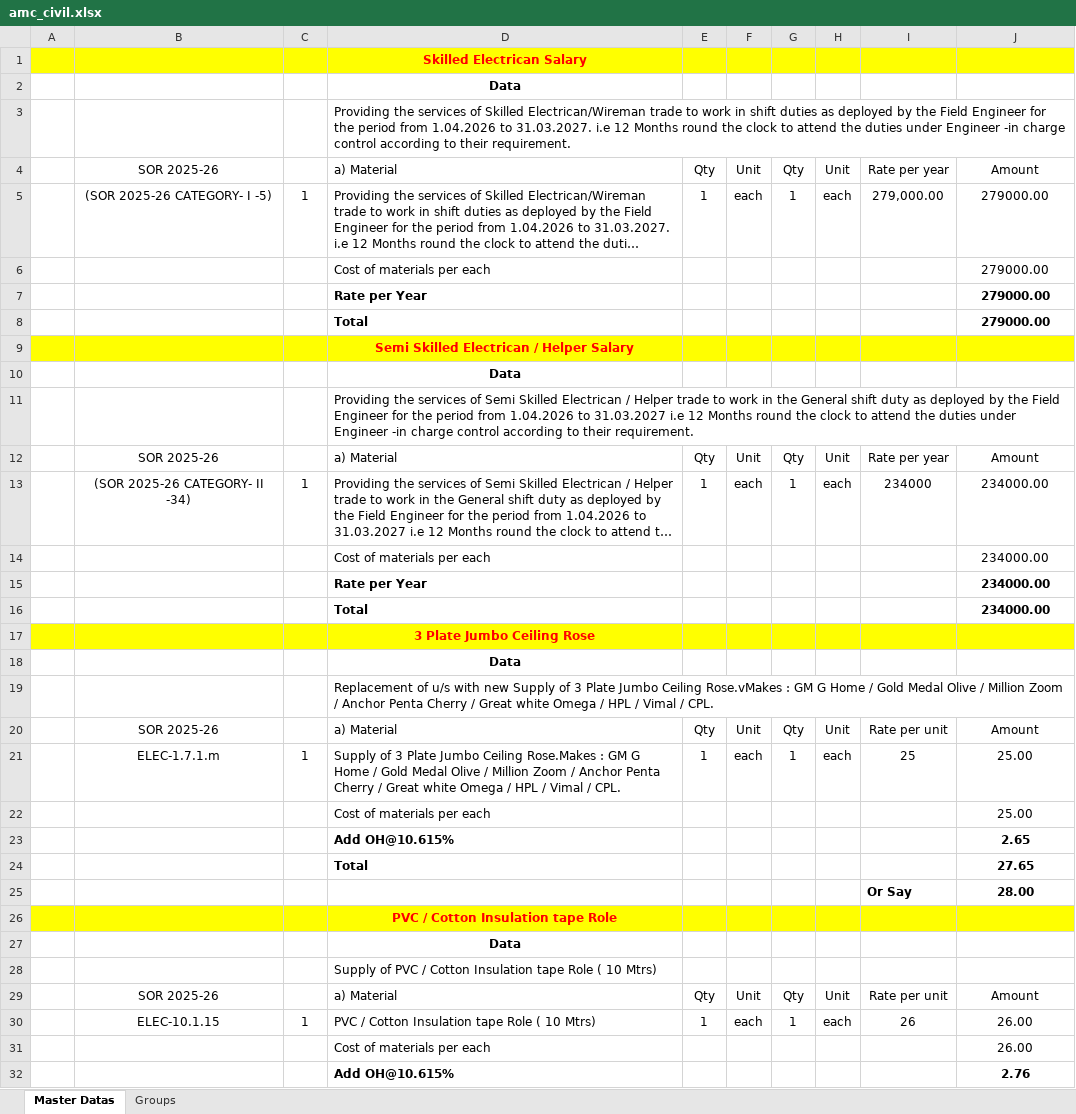
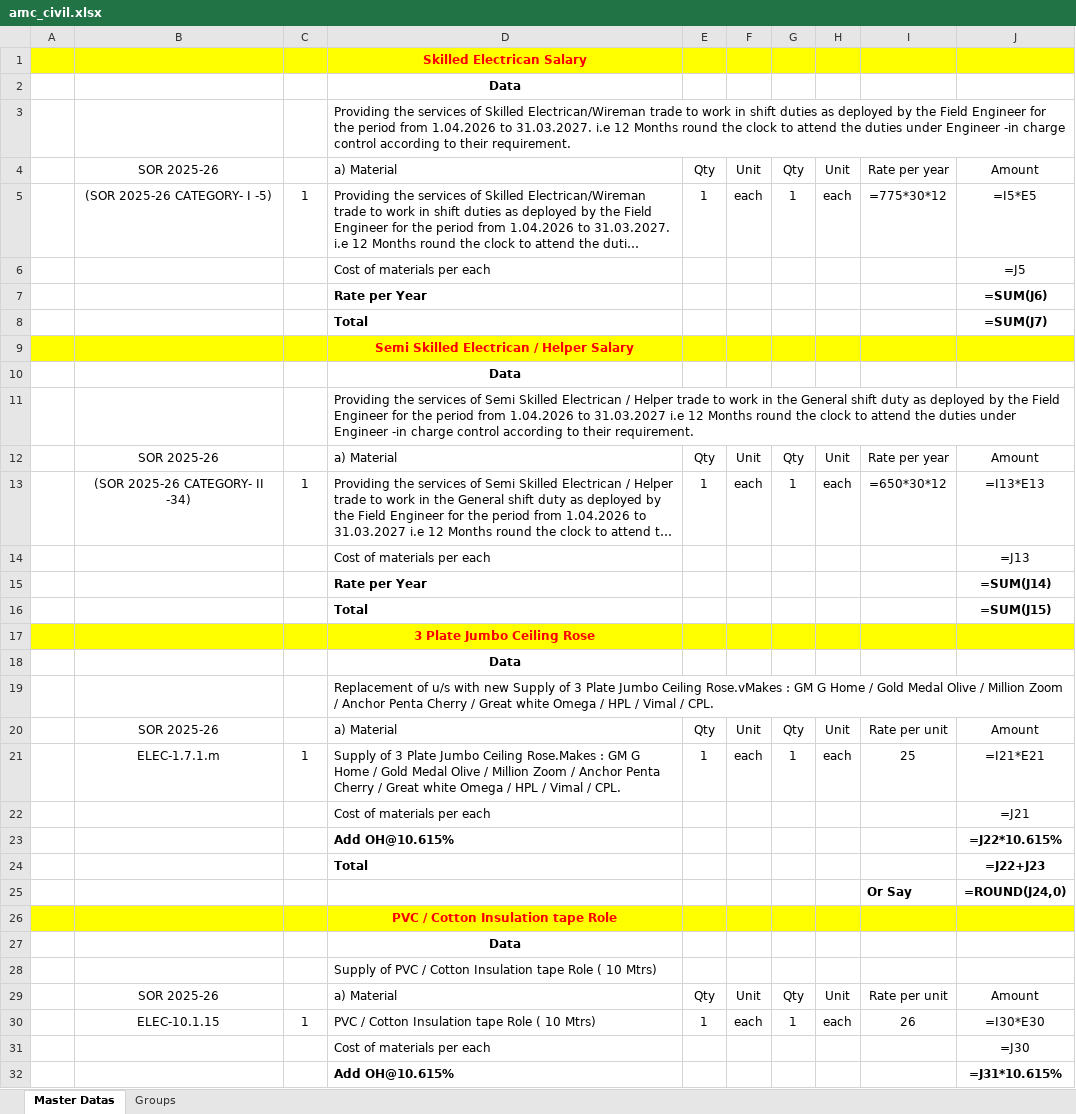
Before and after one commit to saikiranchallabotla/hamsvicoffice, an Excel workbook: core/data/amc_civil.xlsx, sheet Master Datas, drawn as a sheet; only a part is shown; long unchanged cells end in …; values as stored, in another font and other column widths than the file's, no borders; formulas without a stored value are shown as written; the diff covers the shown part only; the diff names each change by its address in the sheet, - before the commit and + after, or states it on an @@ line.

```diff
--- a/core/data/amc_civil.xlsx (sheet Master Datas)
+++ b/core/data/amc_civil.xlsx (sheet Master Datas)
-I5: 279,000.00
+I5: =775*30*12
-J5: 279000.00
+J5: =I5*E5
-J6: 279000.00
+J6: =J5
-J7: 279000.00
+J7: =SUM(J6)
-J8: 279000.00
+J8: =SUM(J7)
-I13: 234000
+I13: =650*30*12
-J13: 234000.00
+J13: =I13*E13
-J14: 234000.00
+J14: =J13
-J15: 234000.00
+J15: =SUM(J14)
-J16: 234000.00
+J16: =SUM(J15)
-J21: 25.00
+J21: =I21*E21
-J22: 25.00
+J22: =J21
-J23: 2.65
+J23: =J22*10.615%
-J24: 27.65
+J24: =J22+J23
-J25: 28.00
+J25: =ROUND(J24,0)
-J30: 26.00
+J30: =I30*E30
-J31: 26.00
+J31: =J30
-J32: 2.76
+J32: =J31*10.615%
```
Also changed, not shown: 330 edited cells elsewhere in this sheet, core/data/amc_electrical.xlsx, core/data/civil.xlsx, 1 other file.
